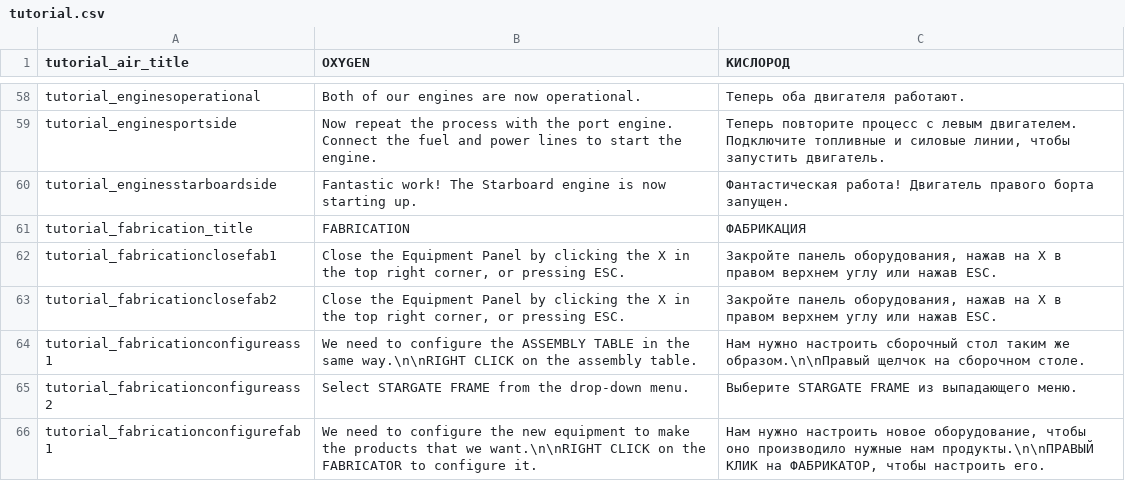
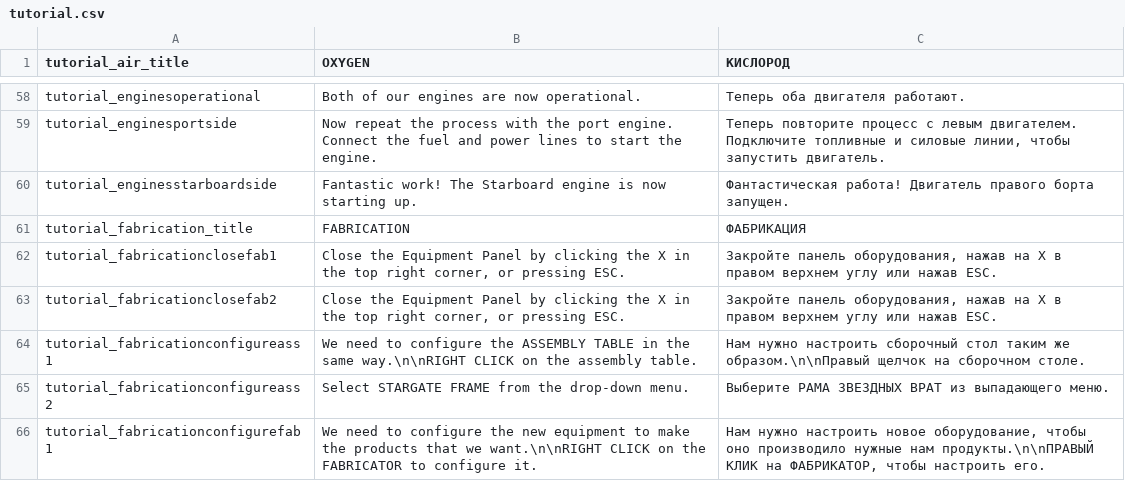
Before and after one commit to skoniks/last-starship-split, a CSV file: language/tutorial.csv, drawn as a sheet; only a part is shown, gaps mark what is left out; the diff covers the shown part only.

Commit message:
Update translation

```diff
--- a/language/tutorial.csv
+++ b/language/tutorial.csv
@@ -64,3 +64,3 @@ tutorial_fabricationclosefab2 | Close the Equipment Panel by clicking the X in t
 tutorial_fabricationconfigureass1 | We need to configure the ASSEMBLY TABLE in the same way.\n\nRIGHT CLICK on the assembly table. | Нам нужно настроить сборочный стол таким же образом.\n\nПравый щелчок на сборочном столе.
-tutorial_fabricationconfigureass2 | Select STARGATE FRAME from the drop-down menu. | Выберите STARGATE FRAME из выпадающего меню.
+tutorial_fabricationconfigureass2 | Select STARGATE FRAME from the drop-down menu. | Выберите РАМА ЗВЕЗДНЫХ ВРАТ из выпадающего меню.
 tutorial_fabricationconfigurefab1 | We need to configure the new equipment to make the products that we want.\n\nRIGHT CLICK on the FABRICATOR to configure it. | Нам нужно настроить новое оборудование, чтобы оно производило нужные нам продукты.\n\nПРАВЫЙ КЛИК на ФАБРИКАТОР, чтобы настроить его.
```
Also changed, not shown: 7 edited cells elsewhere in this file, language/_short.csv, language/alert.csv, 3 other files.
